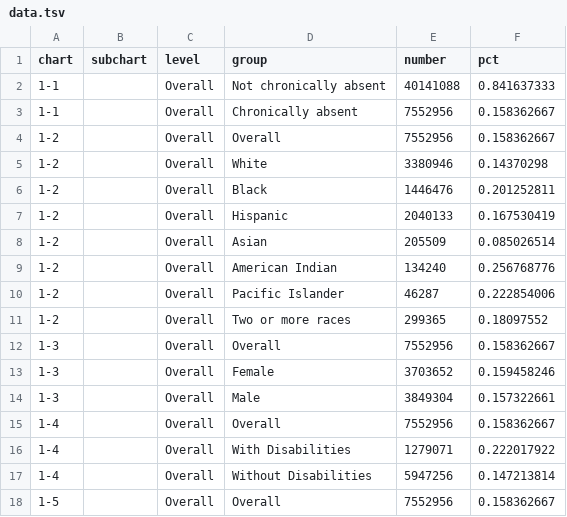
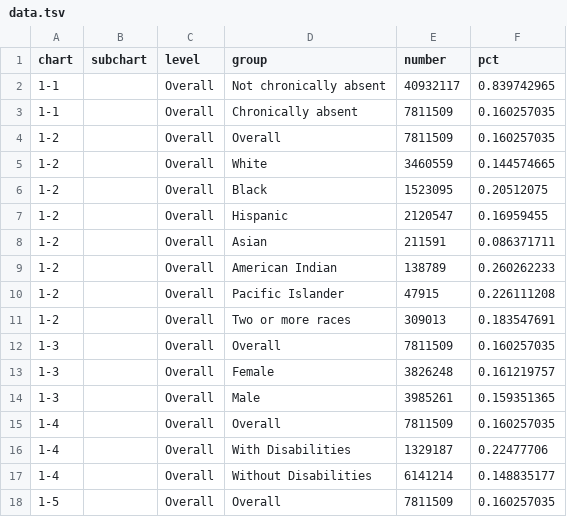
Before and after one commit to MarceloSimasWestat/MarceloSimasWestat.github.io, a TSV file: ChronicAbsenteeism2018/dev/assets/data/data.tsv, drawn as a sheet; only a part is shown; the diff covers the shown part only.

Commit message:
Update data.tsv

```diff
--- a/ChronicAbsenteeism2018/dev/assets/data/data.tsv
+++ b/ChronicAbsenteeism2018/dev/assets/data/data.tsv
@@ -1,18 +1,18 @@
 chart	subchart	level	group	number	pct
-1-1		Overall	Not chronically absent	40141088	0.841637333
-1-1		Overall	Chronically absent	7552956	0.158362667
-1-2		Overall	Overall	7552956	0.158362667
-1-2		Overall	White	3380946	0.14370298
-1-2		Overall	Black	1446476	0.201252811
-1-2		Overall	Hispanic	2040133	0.167530419
-1-2		Overall	Asian	205509	0.085026514
-1-2		Overall	American Indian	134240	0.256768776
-1-2		Overall	Pacific Islander	46287	0.222854006
-1-2		Overall	Two or more races	299365	0.18097552
-1-3		Overall	Overall	7552956	0.158362667
-1-3		Overall	Female	3703652	0.159458246
-1-3		Overall	Male	3849304	0.157322661
-1-4		Overall	Overall	7552956	0.158362667
-1-4		Overall	With Disabilities	1279071	0.222017922
-1-4		Overall	Without Disabilities	5947256	0.147213814
-1-5		Overall	Overall	7552956	0.158362667
+1-1		Overall	Not chronically absent	40932117	0.839742965
+1-1		Overall	Chronically absent	7811509	0.160257035
+1-2		Overall	Overall	7811509	0.160257035
+1-2		Overall	White	3460559	0.144574665
+1-2		Overall	Black	1523095	0.20512075
+1-2		Overall	Hispanic	2120547	0.16959455
+1-2		Overall	Asian	211591	0.086371711
+1-2		Overall	American Indian	138789	0.260262233
+1-2		Overall	Pacific Islander	47915	0.226111208
+1-2		Overall	Two or more races	309013	0.183547691
+1-3		Overall	Overall	7811509	0.160257035
+1-3		Overall	Female	3826248	0.161219757
+1-3		Overall	Male	3985261	0.159351365
+1-4		Overall	Overall	7811509	0.160257035
+1-4		Overall	With Disabilities	1329187	0.22477706
+1-4		Overall	Without Disabilities	6141214	0.148835177
+1-5		Overall	Overall	7811509	0.160257035
```
Also changed, not shown: 86 edited cells elsewhere in this file.
